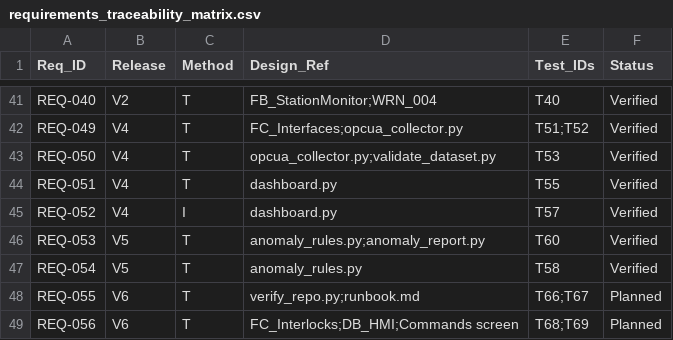
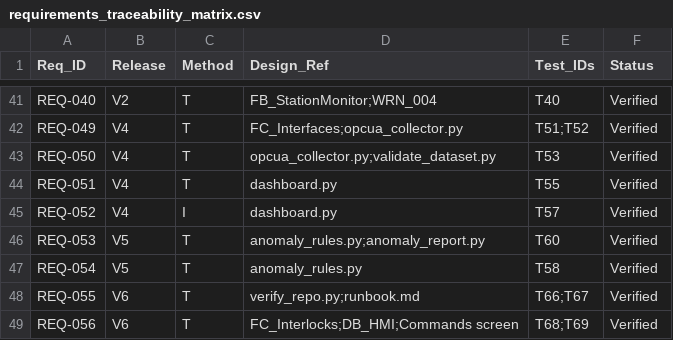
Before and after one commit to HoraEmbedded/smart-pumping-station, a CSV file: 01_requirements/requirements_traceability_matrix.csv, drawn as a sheet; only a part is shown, gaps mark what is left out.

```diff
--- a/01_requirements/requirements_traceability_matrix.csv
+++ b/01_requirements/requirements_traceability_matrix.csv
@@ -47,3 +47,3 @@ REQ-053,V5,T,anomaly_rules.py;anomaly_report.py,T60,Verified
 REQ-054,V5,T,anomaly_rules.py,T58,Verified
-REQ-055,V6,T,verify_repo.py;runbook.md,T66;T67,Planned
-REQ-056,V6,T,FC_Interlocks;DB_HMI;Commands screen,T68;T69,Planned
+REQ-055,V6,T,verify_repo.py;runbook.md,T66;T67,Verified
+REQ-056,V6,T,FC_Interlocks;DB_HMI;Commands screen,T68;T69,Verified
```
Also changed, not shown: 1 other file.
